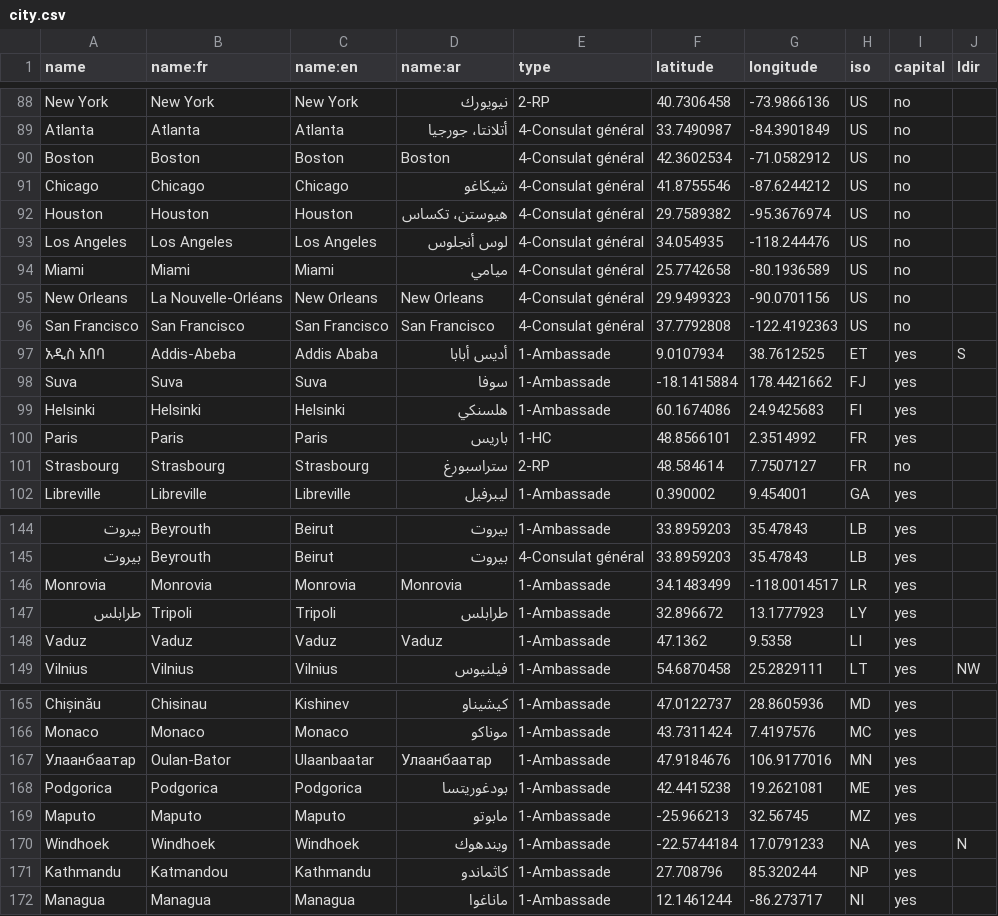
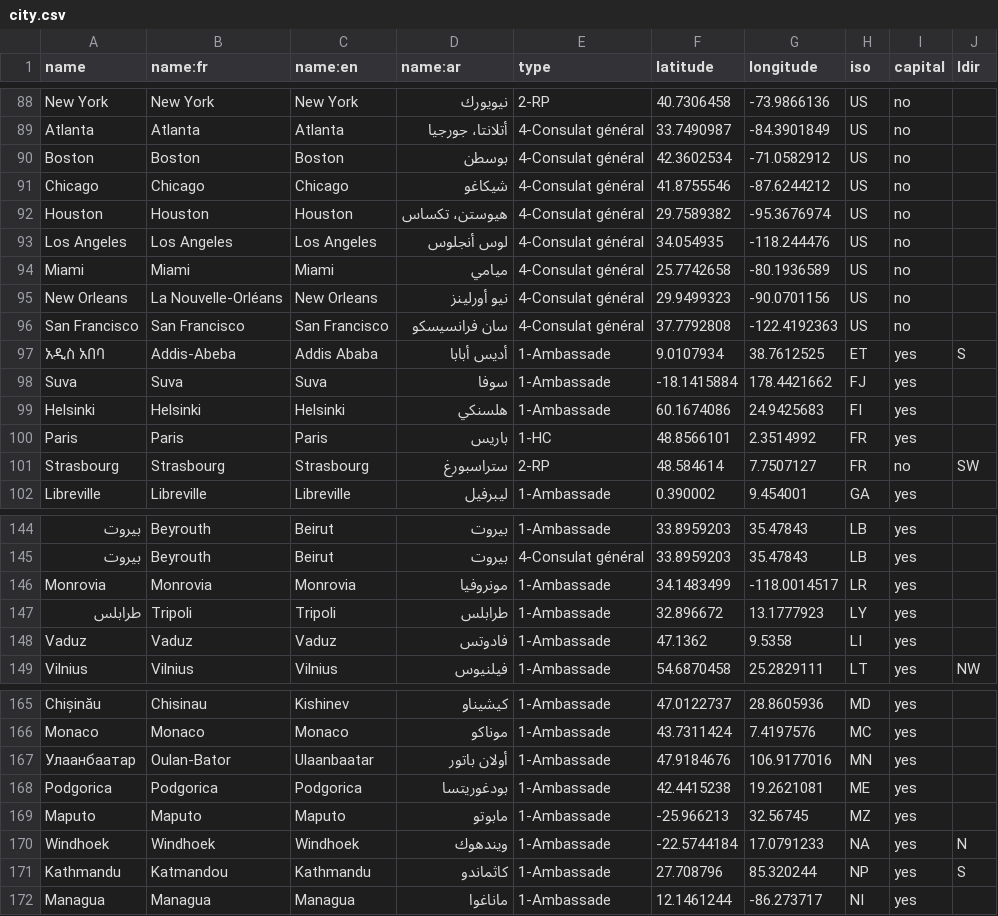
Before and after one commit to tilery/pianoforte, a CSV file: data/city.csv, drawn as a sheet; only a part is shown, gaps mark what is left out; the diff covers the shown part only; the diff names each change by its address in the sheet, - before the commit and + after, or states it on an @@ line.

Commit message:
Better data

```diff
--- a/data/city.csv
+++ b/data/city.csv
-D90 (name:ar): Boston
+D90 (name:ar): بوسطن
-D95 (name:ar): New Orleans
+D95 (name:ar): نيو أورلينز
-D96 (name:ar): San Francisco
+D96 (name:ar): سان فرانسيسكو
-J101 (ldir): (empty)
+J101 (ldir): SW
-D146 (name:ar): Monrovia
+D146 (name:ar): مونروفيا
-D148 (name:ar): Vaduz
+D148 (name:ar): فادوتس
-D167 (name:ar): Улаанбаатар
+D167 (name:ar): أولان باتور
-J171 (ldir): (empty)
+J171 (ldir): S
```
Also changed, not shown: 1 added row and 25 edited cells elsewhere in this file.
